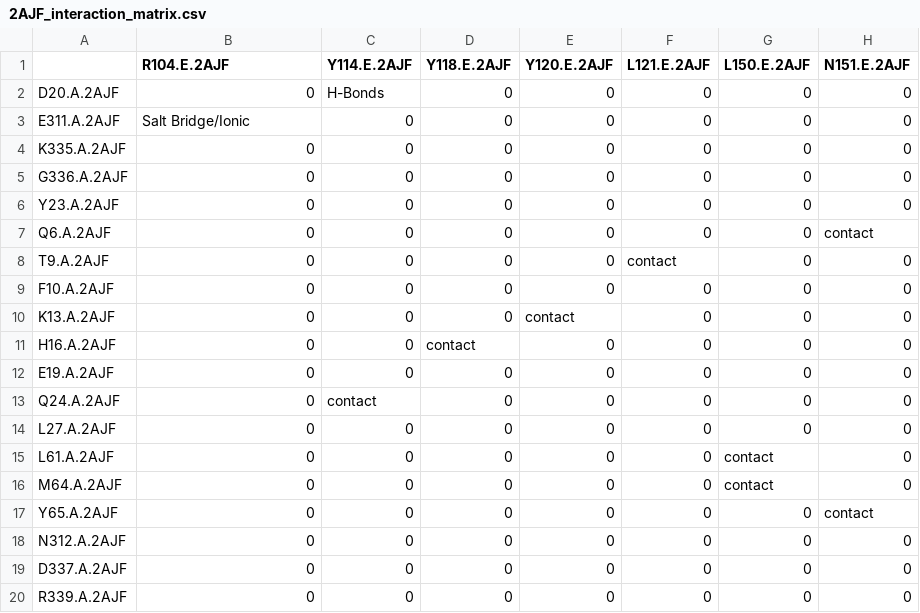
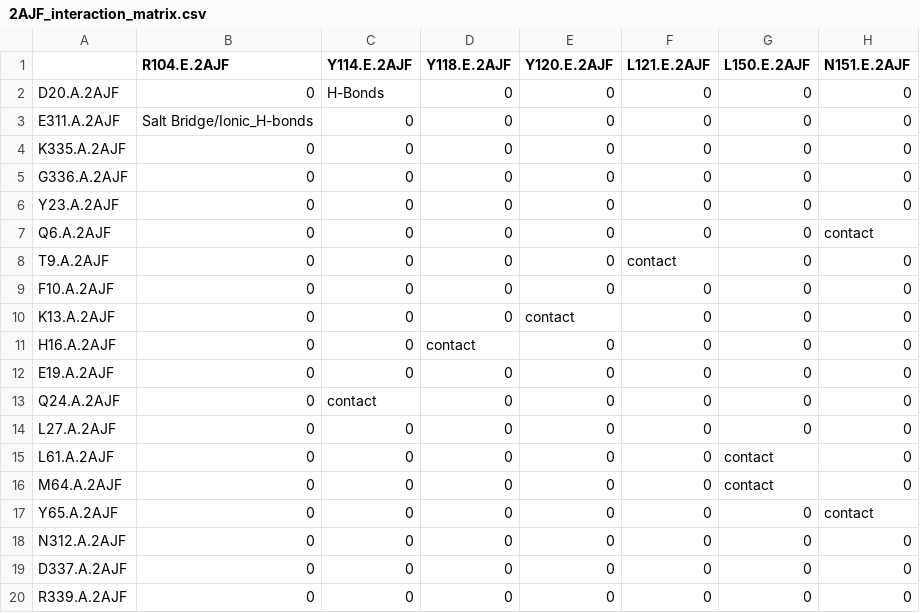
Before and after one commit to hackathonismb/Differential-analysis-of-viral-protein-sequence-variants-interactions-with-host-proteins, a CSV file: data/interaction_matrices_fromLineGraphs/2AJF_interaction_matrix.csv, drawn as a sheet; only a part is shown; the diff names each change by its address in the sheet, - before the commit and + after, or states it on an @@ line.

Commit message:
Two interactions b/w E311 and R104
Two interactions happen at two different atoms of the same residue
-previously only Salt bridge/Ionic was taken into account
-now adding H-bond

```diff
--- a/data/interaction_matrices_fromLineGraphs/2AJF_interaction_matrix.csv
+++ b/data/interaction_matrices_fromLineGraphs/2AJF_interaction_matrix.csv
-B3 (R104.E.2AJF): Salt Bridge/Ionic
+B3 (R104.E.2AJF): Salt Bridge/Ionic_H-bonds
```
